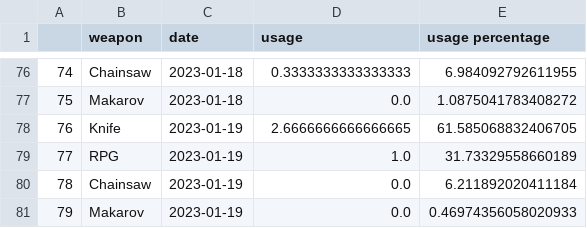
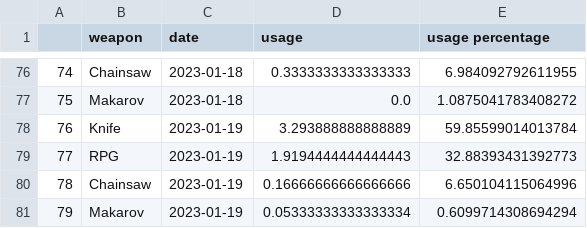
Before and after one commit to s2vndl/s2_1st_tournament_stats, a CSV file: docs/data/wu2_ra_7_ChainsawKnifeMakarovRPG.csv, drawn as a sheet; only a part is shown, gaps mark what is left out.

```diff
--- a/docs/data/wu2_ra_7_ChainsawKnifeMakarovRPG.csv
+++ b/docs/data/wu2_ra_7_ChainsawKnifeMakarovRPG.csv
@@ -77,5 +77,5 @@
 75,Makarov,2023-01-18,0.0,1.0875041783408272
-76,Knife,2023-01-19,2.6666666666666665,61.585068832406705
-77,RPG,2023-01-19,1.0,31.73329558660189
-78,Chainsaw,2023-01-19,0.0,6.211892020411184
-79,Makarov,2023-01-19,0.0,0.46974356058020933
+76,Knife,2023-01-19,3.293888888888889,59.85599014013784
+77,RPG,2023-01-19,1.9194444444444443,32.88393431392773
+78,Chainsaw,2023-01-19,0.16666666666666666,6.650104115064996
+79,Makarov,2023-01-19,0.05333333333333334,0.6099714308694294
```
Also changed, not shown: docs/data/wu2_ra_21_ChainsawKnifeMakarovRPG.csv, docs/data/wu2_ra_21_DeaglesMP5SteyrAUGKalashnikovSpas12M79DragunovBarrettRocketLauncherRheinmetallMinigun.csv, 33 other files.
